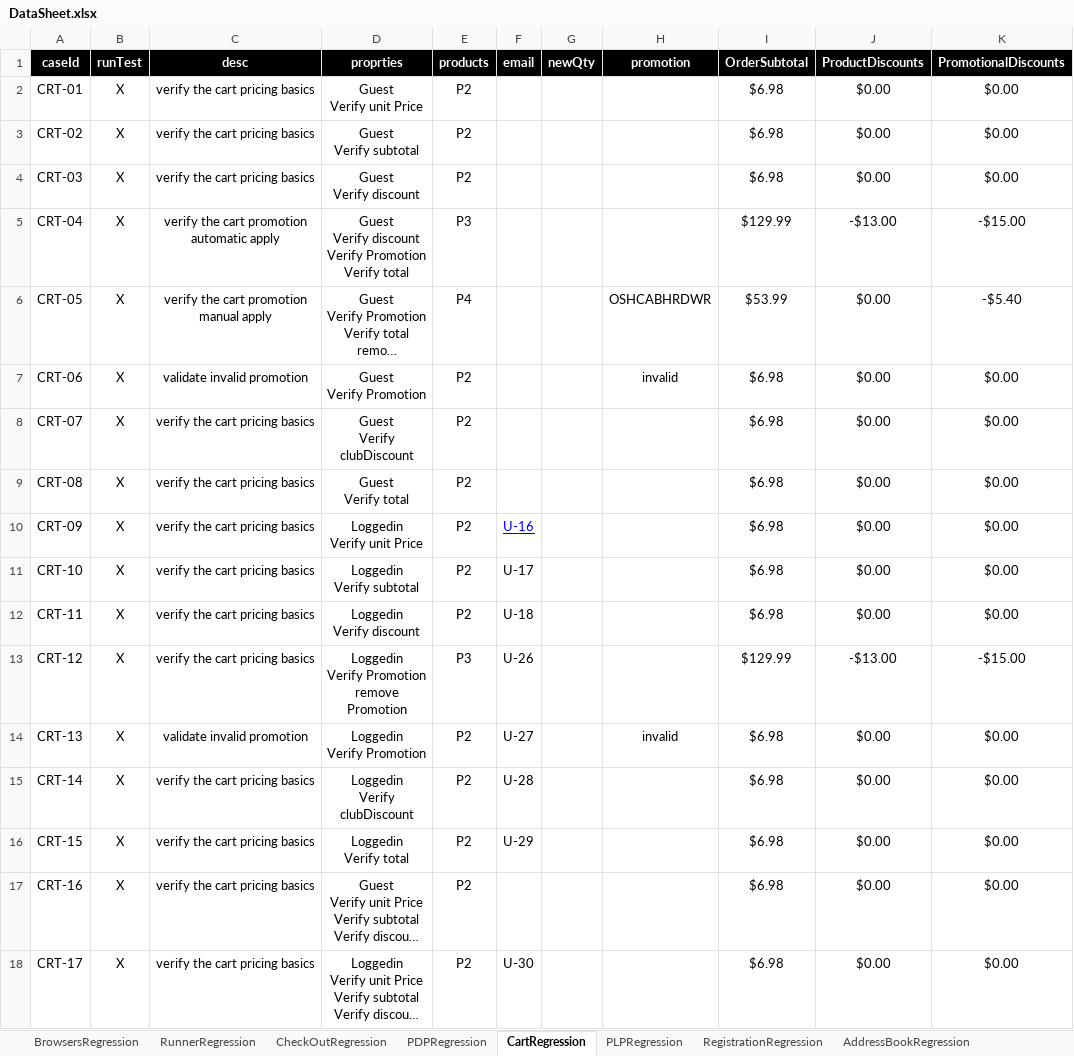
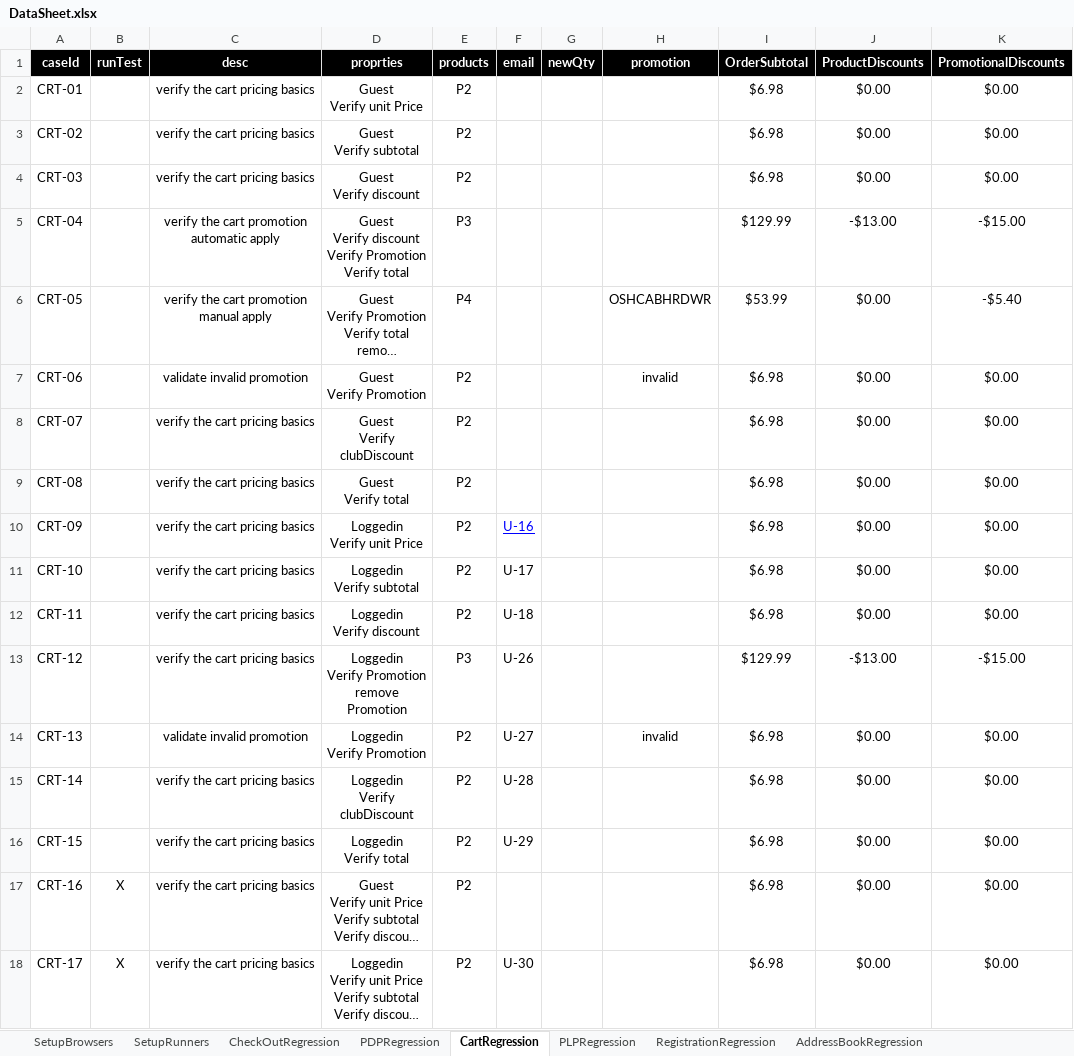
Before and after one commit to walahamad/CBISmoke, an Excel workbook: src/com/generic/config/DataSheet.xlsx, sheet CartRegression, drawn as a sheet; only a part is shown; long unchanged cells end in …; values as stored, in another font and other column widths than the file's, no borders; the diff names each change by its address in the sheet, - before the commit and + after, or states it on an @@ line.

Commit message:
commit stella's changes
added naming convention, added env from variables, keep supporting
controller from xlsx

```diff
--- a/src/com/generic/config/DataSheet.xlsx (sheet CartRegression)
+++ b/src/com/generic/config/DataSheet.xlsx (sheet CartRegression)
-sheet tab: BrowsersRegression
+sheet tab: SetupBrowsers
-sheet tab: RunnerRegression
+sheet tab: SetupRunners
-B2:B16 (runTest): X
+B2:B16 (runTest): (empty)
```
Also changed, not shown: sheet SetupBrowsers, sheet SetupRunners, other sheet tabs, 12 other files.
